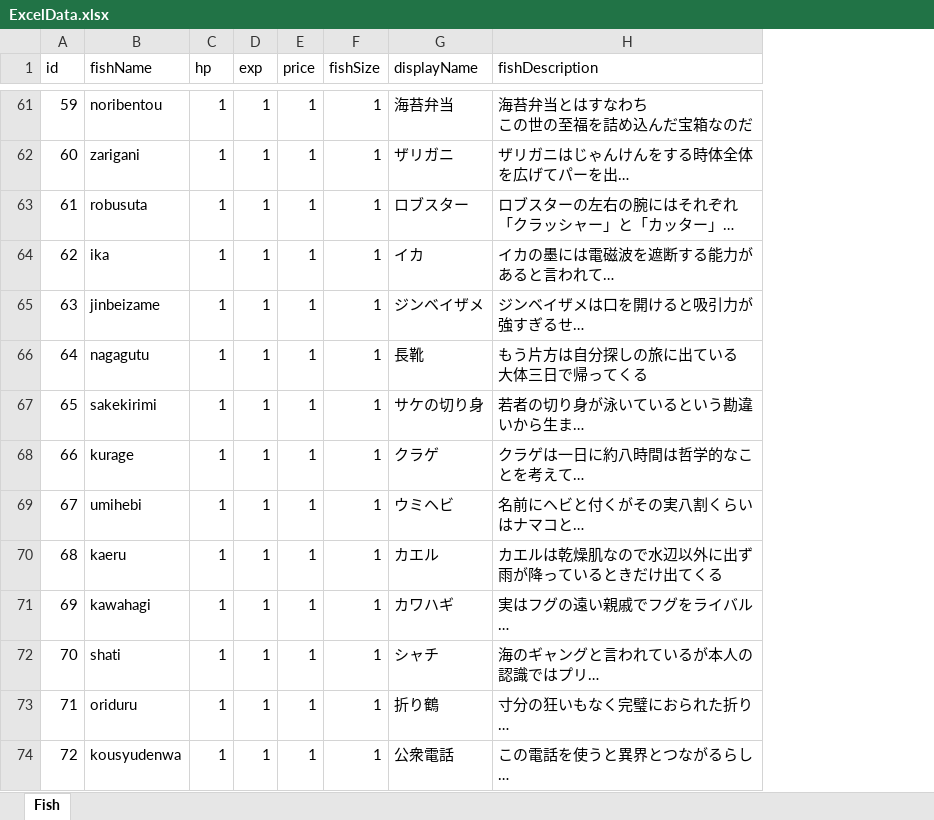
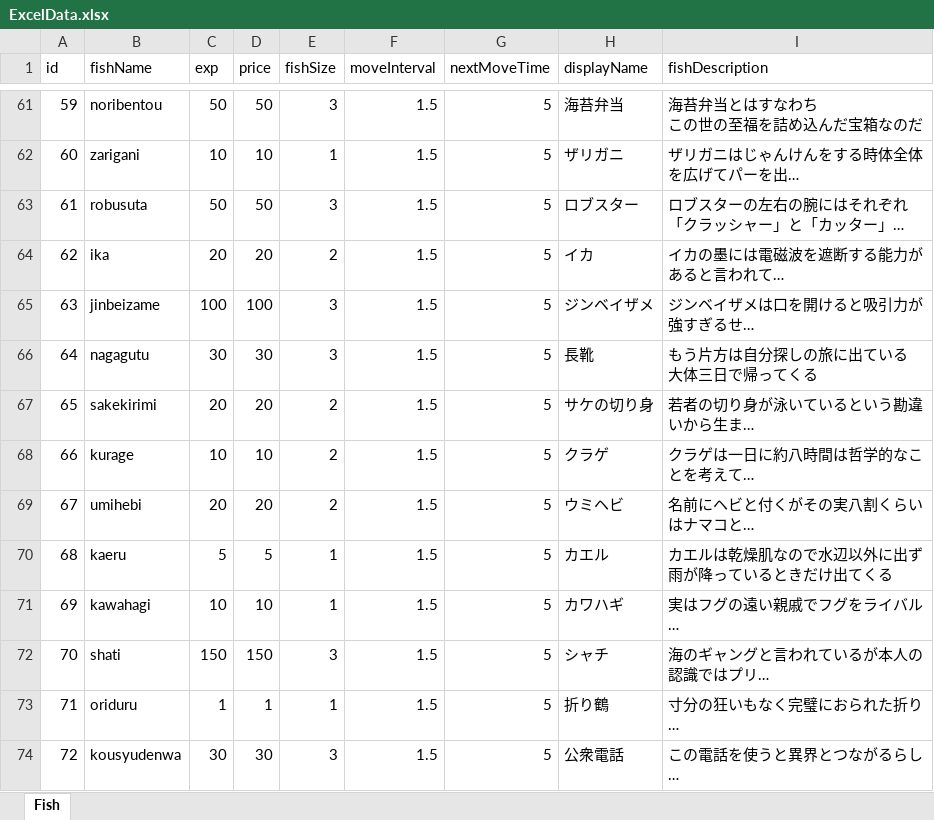
Before and after one commit to otkwork/free-sea, an Excel workbook: Assets/Excel/ExcelData.xlsx, sheet Fish, drawn as a sheet; only a part is shown, gaps mark what is left out; long unchanged cells end in …; values as stored, in another font and other column widths than the file's, no borders; removed rows and columns are numbered as before the commit, all else as after; the diff covers the shown part only; the diff names each change by its address in the sheet, - before the commit and + after, or states it on an @@ line.

```diff
--- a/Assets/Excel/ExcelData.xlsx (sheet Fish)
+++ b/Assets/Excel/ExcelData.xlsx (sheet Fish)
-column C (hp), rows 61-74: all 1
+column F (moveInterval), rows 61-74: all 1.5
+column G (nextMoveTime), rows 61-74: all 5
-C61 (exp): 1
+C61 (exp): 50
-D61 (price): 1
+D61 (price): 50
-E61 (fishSize): 1
+E61 (fishSize): 3
-C62 (exp): 1
+C62 (exp): 10
-D62 (price): 1
+D62 (price): 10
-C63 (exp): 1
+C63 (exp): 50
-D63 (price): 1
+D63 (price): 50
-E63 (fishSize): 1
+E63 (fishSize): 3
-C64 (exp): 1
+C64 (exp): 20
-D64 (price): 1
+D64 (price): 20
-E64 (fishSize): 1
+E64 (fishSize): 2
-C65 (exp): 1
+C65 (exp): 100
-D65 (price): 1
+D65 (price): 100
-E65:E66 (fishSize): 1
+E65:E66 (fishSize): 3
-C66 (exp): 1
+C66 (exp): 30
-D66 (price): 1
+D66 (price): 30
-C67 (exp): 1
+C67 (exp): 20
-D67 (price): 1
+D67 (price): 20
-E67:E69 (fishSize): 1
+E67:E69 (fishSize): 2
-C68 (exp): 1
+C68 (exp): 10
-D68 (price): 1
+D68 (price): 10
-C69 (exp): 1
+C69 (exp): 20
-D69 (price): 1
+D69 (price): 20
-C70 (exp): 1
+C70 (exp): 5
-D70 (price): 1
+D70 (price): 5
-C71 (exp): 1
+C71 (exp): 10
-D71 (price): 1
+D71 (price): 10
-C72 (exp): 1
+C72 (exp): 150
-D72 (price): 1
+D72 (price): 150
-E72 (fishSize): 1
+E72 (fishSize): 3
-C74 (exp): 1
+C74 (exp): 30
-D74 (price): 1
+D74 (price): 30
-E74 (fishSize): 1
+E74 (fishSize): 3
```
Also changed, not shown: 141 edited cells elsewhere in this sheet, 8 other files.
